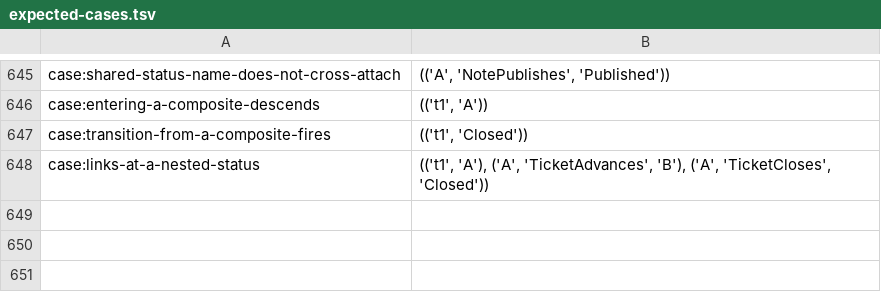
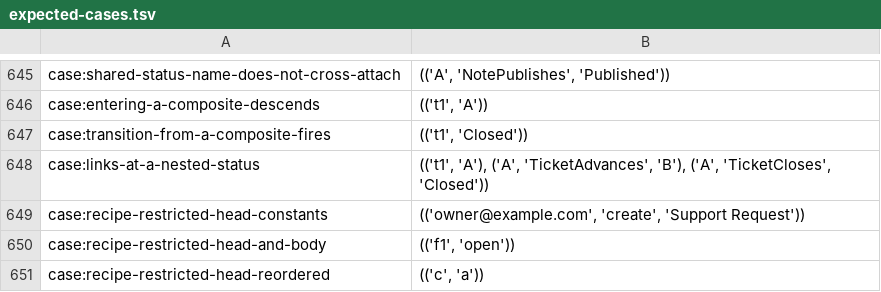
Before and after one commit to sam-lippert/arest, a TSV file: engine/shared/expected-cases.tsv, drawn as a sheet; only a part is shown, gaps mark what is left out.

```diff
--- a/engine/shared/expected-cases.tsv
+++ b/engine/shared/expected-cases.tsv
@@ -648 +648,4 @@ case:transition-from-a-composite-fires	"(('t1', 'Closed'))"
 case:links-at-a-nested-status	"(('t1', 'A'), ('A', 'TicketAdvances', 'B'), ('A', 'TicketCloses', 'Closed'))"
+case:recipe-restricted-head-constants	"(('owner@example.com', 'create', 'Support Request'))"
+case:recipe-restricted-head-and-body	"(('f1', 'open'))"
+case:recipe-restricted-head-reordered	"(('c', 'a'))"
```
Also changed, not shown: 7 other files.
